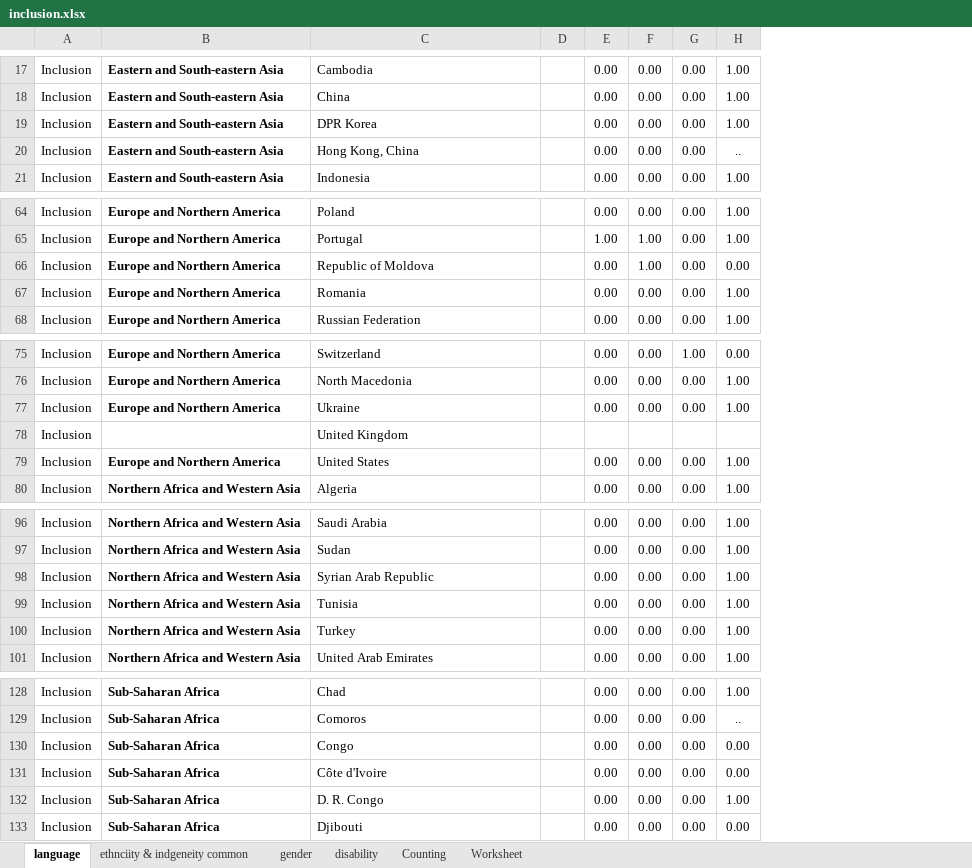
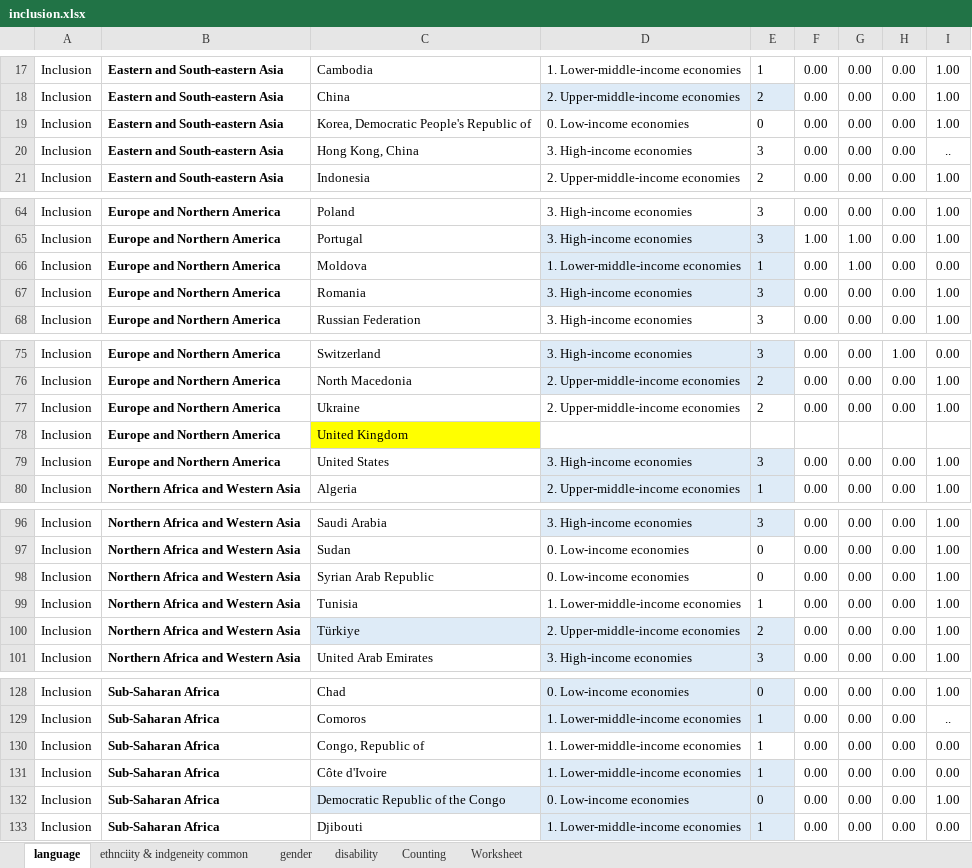
Before and after one commit to adparis625/peer-data-portal, an Excel workbook: data/inclusion.xlsx, sheet language, drawn as a sheet; only a part is shown, gaps mark what is left out; values as stored, in another font and other column widths than the file's, no borders; removed rows and columns are numbered as before the commit, all else as after; the diff covers the shown part only; the diff names each change by its address in the sheet, - before the commit and + after, or states it on an @@ line.

```diff
--- a/data/inclusion.xlsx (sheet language)
+++ b/data/inclusion.xlsx (sheet language)
-column D, empty
+column D, rows 17-21: 1. Lower-middle-income economies | 2. Upper-middle-income economies | 0. Low-income economies | 3. High-income economies | 2. Upper-middle-income economies; rows 64-68: 3. High-income economies | 3. High-income economies | 1. Lower-middle-income economies | 3. High-income economies | 3. High-income economies; rows 75-80: 3. High-income economies | 2. Upper-middle-income economies | 2. Upper-middle-income economies |  | 3. High-income economies | 2. Upper-middle-income economies; rows 96-101: 3. High-income economies | 0. Low-income economies | 0. Low-income economies | 1. Lower-middle-income economies | 2. Upper-middle-income economies | 3. High-income economies; rows 128-133: 0. Low-income economies | 1. Lower-middle-income economies | 1. Lower-middle-income economies | 1. Lower-middle-income economies | 0. Low-income economies | 1. Lower-middle-income economies
+column E, rows 17-21: 1 | 2 | 0 | 3 | 2; rows 64-68: 3 | 3 | 1 | 3 | 3; rows 75-80: 3 | 2 | 2 |  | 3 | 1; rows 96-101: 3 | 0 | 0 | 1 | 2 | 3; rows 128-133: 0 | 1 | 1 | 1 | 0 | 1
-C19: DPR Korea
+C19: Korea, Democratic People's Republic of
-C66: Republic of Moldova
+C66: Moldova
-B78: (empty)
+B78: Europe and Northern America
-C78 fill: none
+C78 fill: #FFFF00
-C100: Turkey
+C100: Türkiye
-C100 fill: none
+C100 fill: #DEEBF7
-C130: Congo
+C130: Congo, Republic of
-C132: D. R. Congo
+C132: Democratic Republic of the Congo
-C132 fill: none
+C132 fill: #DEEBF7
```
Also changed, not shown: 7 added rows, 1 removed row, 6 edited cells and cell formats elsewhere in this sheet, formulas that keep their value, 1 other file.
